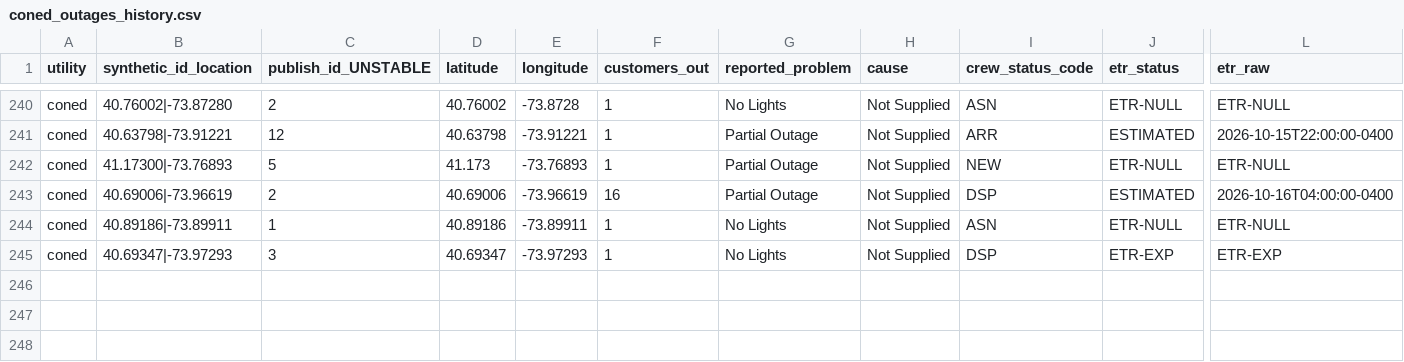
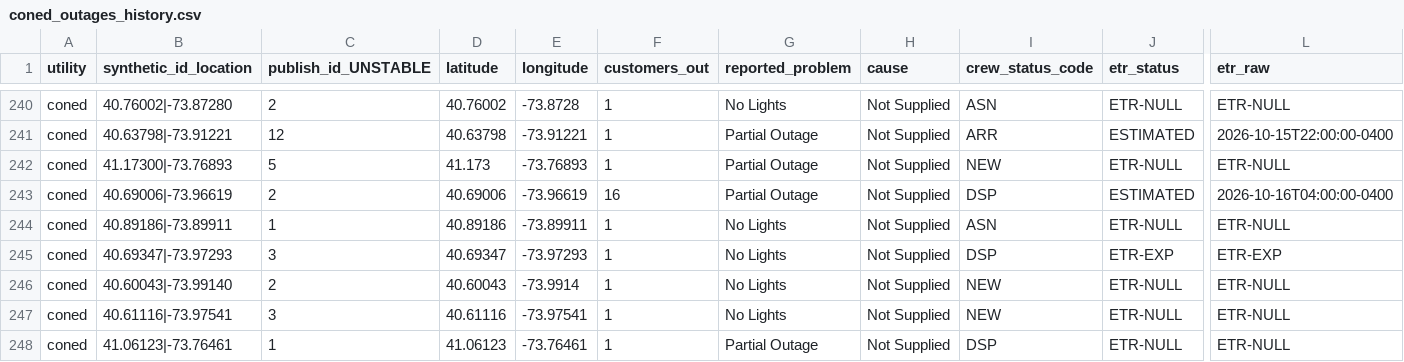
Before and after one commit to danish0305/sce-outage-tracker, a CSV file: coned/coned_outages_history.csv, drawn as a sheet; only a part is shown, gaps mark what is left out; rows hold the shown columns only; the diff names each change by its address in the sheet, - before the commit and + after, or states it on an @@ line.

```diff
--- a/coned/coned_outages_history.csv
+++ b/coned/coned_outages_history.csv
+row 246: coned | 40.60043|-73.99140 | 2 | 40.60043 | -73.9914 | 1 | No Lights | Not Supplied | NEW | ETR-NULL | ETR-NULL
+row 247: coned | 40.61116|-73.97541 | 3 | 40.61116 | -73.97541 | 1 | No Lights | Not Supplied | NEW | ETR-NULL | ETR-NULL
+row 248: coned | 41.06123|-73.76461 | 1 | 41.06123 | -73.76461 | 1 | Partial Outage | Not Supplied | DSP | ETR-NULL | ETR-NULL
```
Also changed, not shown: coned/coned_heartbeat_history.csv, coned/coned_outages_latest.csv, 1 other file.
